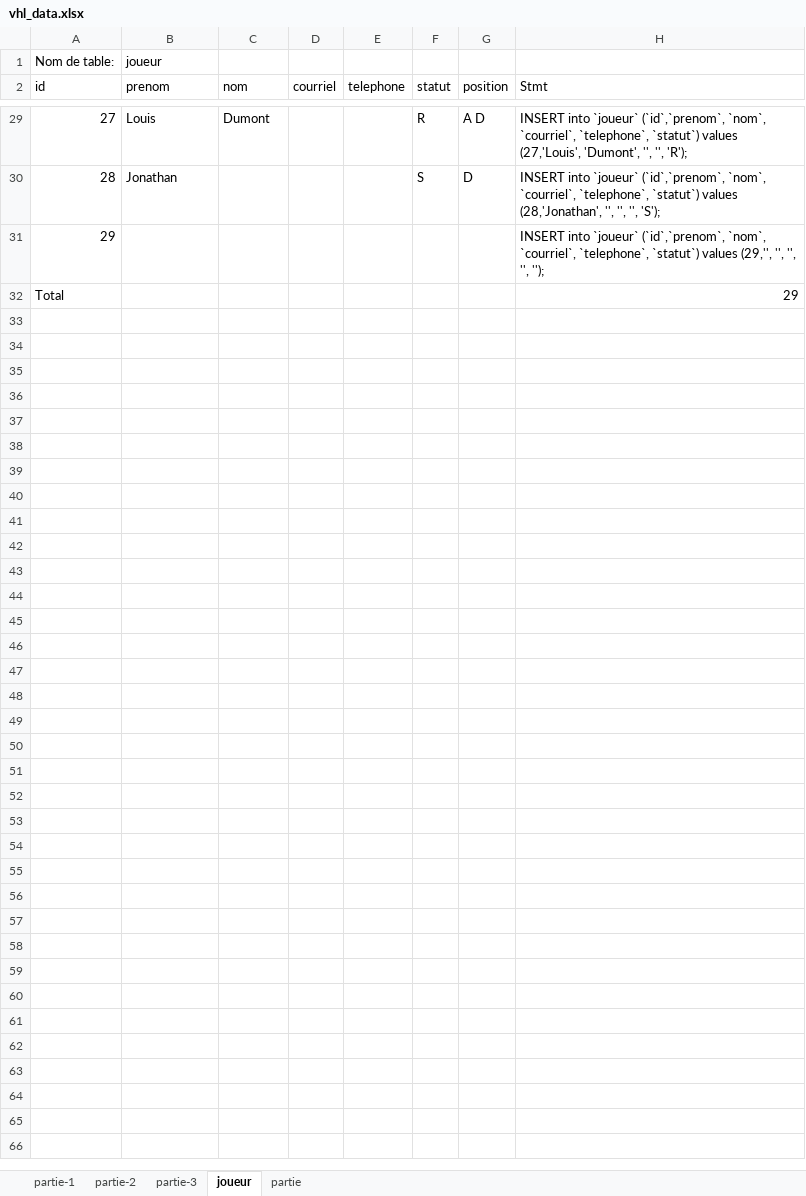
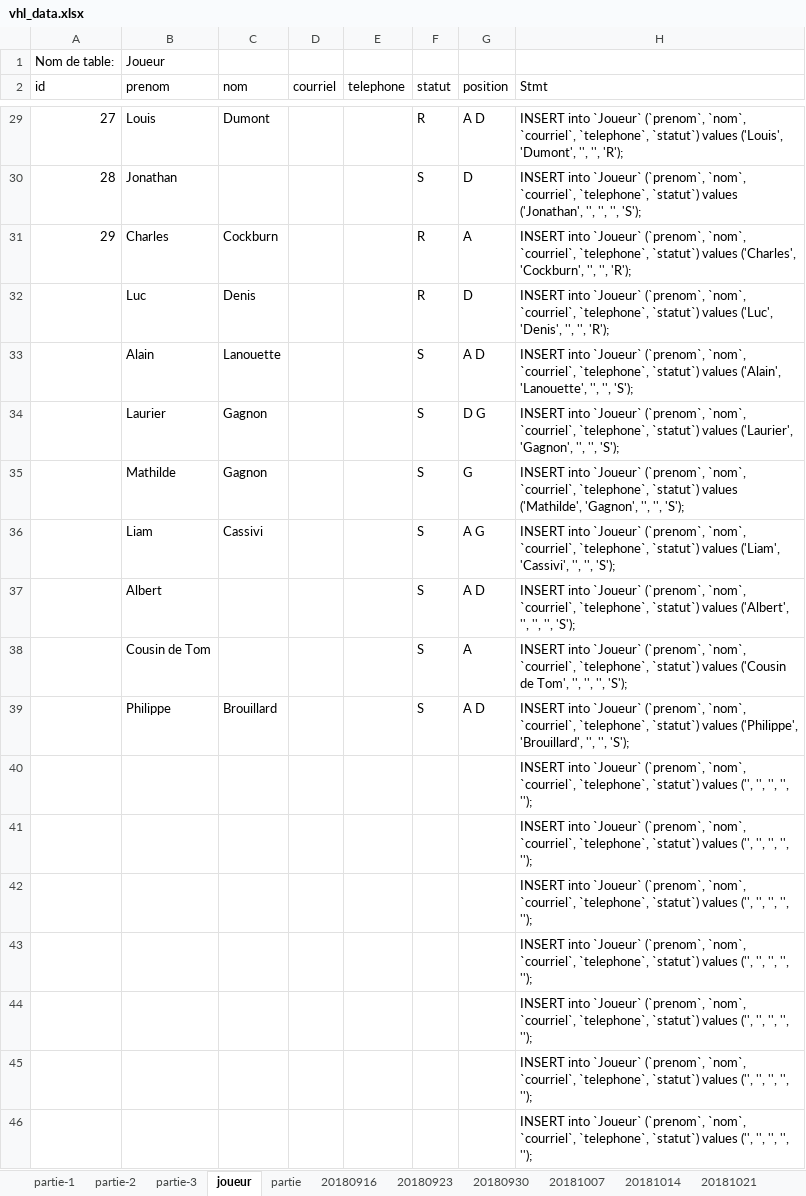
Before and after one commit to shuppe/Vintage, an Excel workbook: data/vhl_data.xlsx, sheet joueur, drawn as a sheet; only a part is shown, gaps mark what is left out; values as stored, in another font and other column widths than the file's, no borders; table styles not drawn; addresses are those after the commit; the diff covers the shown part only; the diff names each change by its address in the sheet, - before the commit and + after, or states it on an @@ line.

```diff
--- a/data/vhl_data.xlsx (sheet joueur)
+++ b/data/vhl_data.xlsx (sheet joueur)
+sheet tab: 20180916
+sheet tab: 20180923
+sheet tab: 20180930
+sheet tab: 20181007
+sheet tab: 20181014
+sheet tab: 20181021
-B1 (prenom): joueur
+B1 (prenom): Joueur
-H29 (Stmt): INSERT into `joueur` (`id`,`prenom`, `nom`, `courriel`, `telephone`, `statut`) values (27,'Louis', 'Dumont', '',…
+H29 (Stmt): INSERT into `Joueur` (`prenom`, `nom`, `courriel`, `telephone`, `statut`) values ('Louis', 'Dumont', '',…
-H30 (Stmt): INSERT into `joueur` (`id`,`prenom`, `nom`, `courriel`, `telephone`, `statut`) values (28,'Jonathan', '', '',…
+H30 (Stmt): INSERT into `Joueur` (`prenom`, `nom`, `courriel`, `telephone`, `statut`) values ('Jonathan', '', '',…
+row 31: 29 | Charles | Cockburn |  |  | R | A | INSERT into `Joueur` (`prenom`, `nom`, `courriel`, `telephone`, `statut`) values ('Charles', 'Cockburn', '', '', 'R');
+row 32:  | Luc | Denis |  |  | R | D | INSERT into `Joueur` (`prenom`, `nom`, `courriel`, `telephone`, `statut`) values ('Luc', 'Denis', '', '', 'R');
+row 33:  | Alain | Lanouette |  |  | S | A D | INSERT into `Joueur` (`prenom`, `nom`, `courriel`, `telephone`, `statut`) values ('Alain', 'Lanouette', '', '', 'S');
+row 34:  | Laurier | Gagnon |  |  | S | D G | INSERT into `Joueur` (`prenom`, `nom`, `courriel`, `telephone`, `statut`) values ('Laurier', 'Gagnon', '', '', 'S');
+row 35:  | Mathilde | Gagnon |  |  | S | G | INSERT into `Joueur` (`prenom`, `nom`, `courriel`, `telephone`, `statut`) values ('Mathilde', 'Gagnon', '', '', 'S');
+row 36:  | Liam | Cassivi |  |  | S | A G | INSERT into `Joueur` (`prenom`, `nom`, `courriel`, `telephone`, `statut`) values ('Liam', 'Cassivi', '', '', 'S');
+row 37:  | Albert |  |  |  | S | A D | INSERT into `Joueur` (`prenom`, `nom`, `courriel`, `telephone`, `statut`) values ('Albert', '', '', '', 'S');
+row 38:  | Cousin de Tom |  |  |  | S | A | INSERT into `Joueur` (`prenom`, `nom`, `courriel`, `telephone`, `statut`) values ('Cousin de Tom', '', '', '', 'S');
+row 39:  | Philippe | Brouillard |  |  | S | A D | INSERT into `Joueur` (`prenom`, `nom`, `courriel`, `telephone`, `statut`) values ('Philippe', 'Brouillard', '', '', 'S');
@@ column A (id) renumbered between rows 40 and 41 @@
-H40 (Stmt): INSERT into `joueur` (`id`,`prenom`, `nom`, `courriel`, `telephone`, `statut`) values (29,'', '', '',…
+H40 (Stmt): INSERT into `Joueur` (`prenom`, `nom`, `courriel`, `telephone`, `statut`) values ('', '', '',…
-H41 (Stmt): 29
+H41 (Stmt): INSERT into `Joueur` (`prenom`, `nom`, `courriel`, `telephone`, `statut`) values ('', '', '', '', '');
+row 42:  |  |  |  |  |  |  | INSERT into `Joueur` (`prenom`, `nom`, `courriel`, `telephone`, `statut`) values ('', '', '', '', '');
+row 43:  |  |  |  |  |  |  | INSERT into `Joueur` (`prenom`, `nom`, `courriel`, `telephone`, `statut`) values ('', '', '', '', '');
+row 44:  |  |  |  |  |  |  | INSERT into `Joueur` (`prenom`, `nom`, `courriel`, `telephone`, `statut`) values ('', '', '', '', '');
+row 45:  |  |  |  |  |  |  | INSERT into `Joueur` (`prenom`, `nom`, `courriel`, `telephone`, `statut`) values ('', '', '', '', '');
+row 46:  |  |  |  |  |  |  | INSERT into `Joueur` (`prenom`, `nom`, `courriel`, `telephone`, `statut`) values ('', '', '', '', '');
```
Also changed, not shown: 12 added rows and 26 edited cells elsewhere in this sheet, other sheet tabs, 13 other files.
